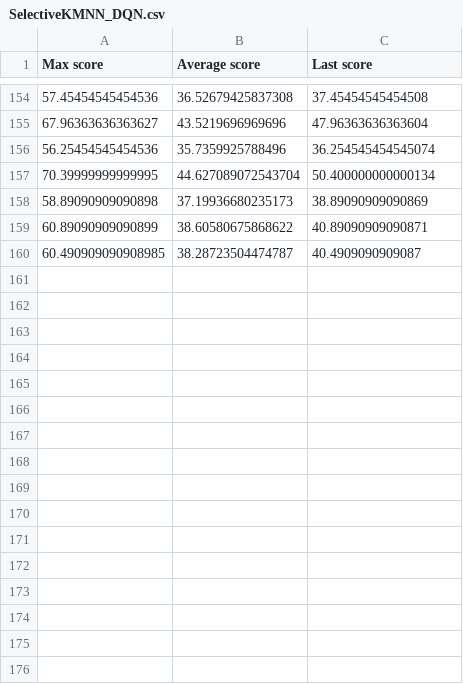
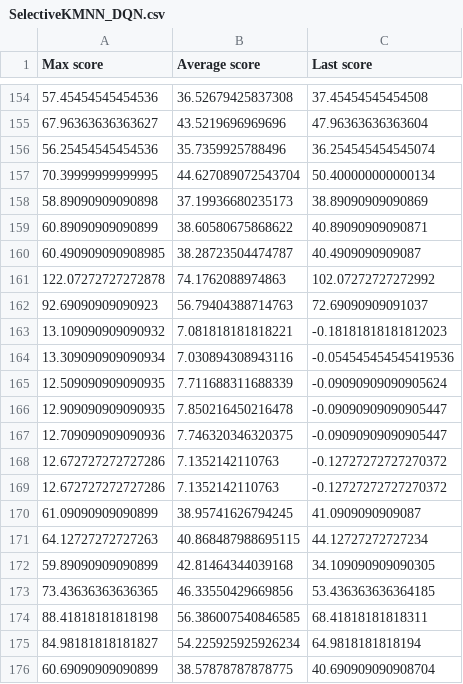
Before and after one commit to nathan-hoche/CarRacing, a CSV file: saves/SelectiveKMNN_DQN.csv, drawn as a sheet; only a part is shown, gaps mark what is left out.

```diff
--- a/saves/SelectiveKMNN_DQN.csv
+++ b/saves/SelectiveKMNN_DQN.csv
@@ -160 +160,17 @@ Max score;Average score;Last score
 60.490909090908985;38.28723504474787;40.4909090909087
+122.07272727272878;74.1762088974863;102.07272727272992
+92.69090909090923;56.79404388714763;72.69090909091037
+13.109090909090932;7.081818181818221;-0.18181818181812023
+13.309090909090934;7.030894308943116;-0.054545454545419536
+12.509090909090935;7.711688311688339;-0.09090909090905624
+12.909090909090935;7.850216450216478;-0.09090909090905447
+12.709090909090936;7.746320346320375;-0.09090909090905447
+12.672727272727286;7.1352142110763;-0.12727272727270372
+12.672727272727286;7.1352142110763;-0.12727272727270372
+61.09090909090899;38.95741626794245;41.0909090909087
+64.12727272727263;40.868487988695115;44.12727272727234
+59.89090909090899;42.81464344039168;34.109090909090305
+73.43636363636365;46.33550429669856;53.436363636364185
+88.41818181818198;56.386007540846585;68.41818181818311
+84.98181818181827;54.225925925926234;64.9818181818194
+60.69090909090899;38.57878787878775;40.690909090908704
```
Also changed, not shown: 1 other file.
